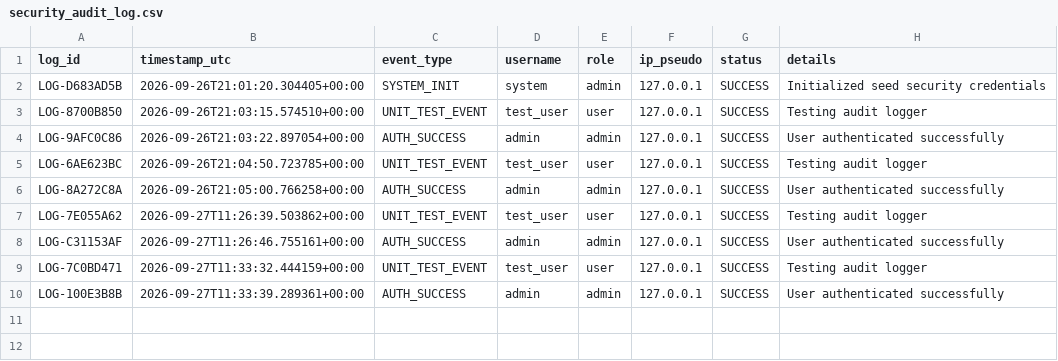
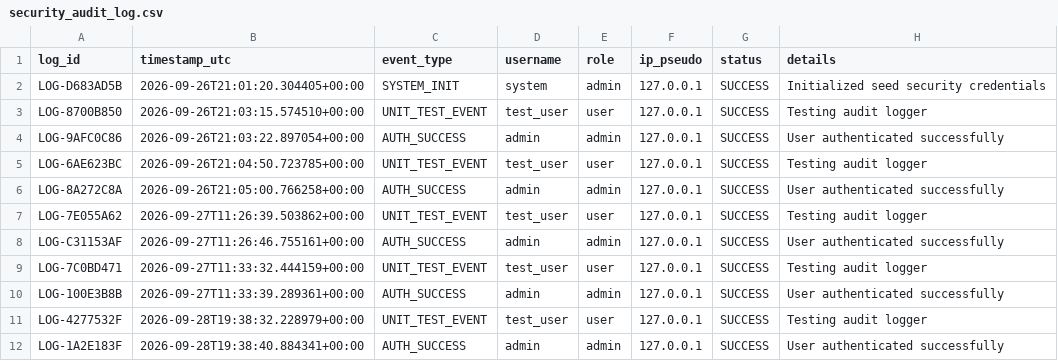
Before and after one commit to azhxn04/HealthSathi, a CSV file: HealthSathi_Submission_Package/Dataset/security_audit_log.csv, drawn as a sheet.

```diff
--- a/HealthSathi_Submission_Package/Dataset/security_audit_log.csv
+++ b/HealthSathi_Submission_Package/Dataset/security_audit_log.csv
@@ -10 +10,3 @@ LOG-7C0BD471,2026-09-27T11:33:32.444159+00:00,UNIT_TEST_EVENT,test_user,user,127
 LOG-100E3B8B,2026-09-27T11:33:39.289361+00:00,AUTH_SUCCESS,admin,admin,127.0.0.1,SUCCESS,User authenticated successfully
+LOG-4277532F,2026-09-28T19:38:32.228979+00:00,UNIT_TEST_EVENT,test_user,user,127.0.0.1,SUCCESS,Testing audit logger
+LOG-1A2E183F,2026-09-28T19:38:40.884341+00:00,AUTH_SUCCESS,admin,admin,127.0.0.1,SUCCESS,User authenticated successfully
```
Also changed, not shown: HealthSathi_Submission_Package/Dataset/DATA_DICTIONARY.csv, dataset/DATA_DICTIONARY.csv, 24 other files.
